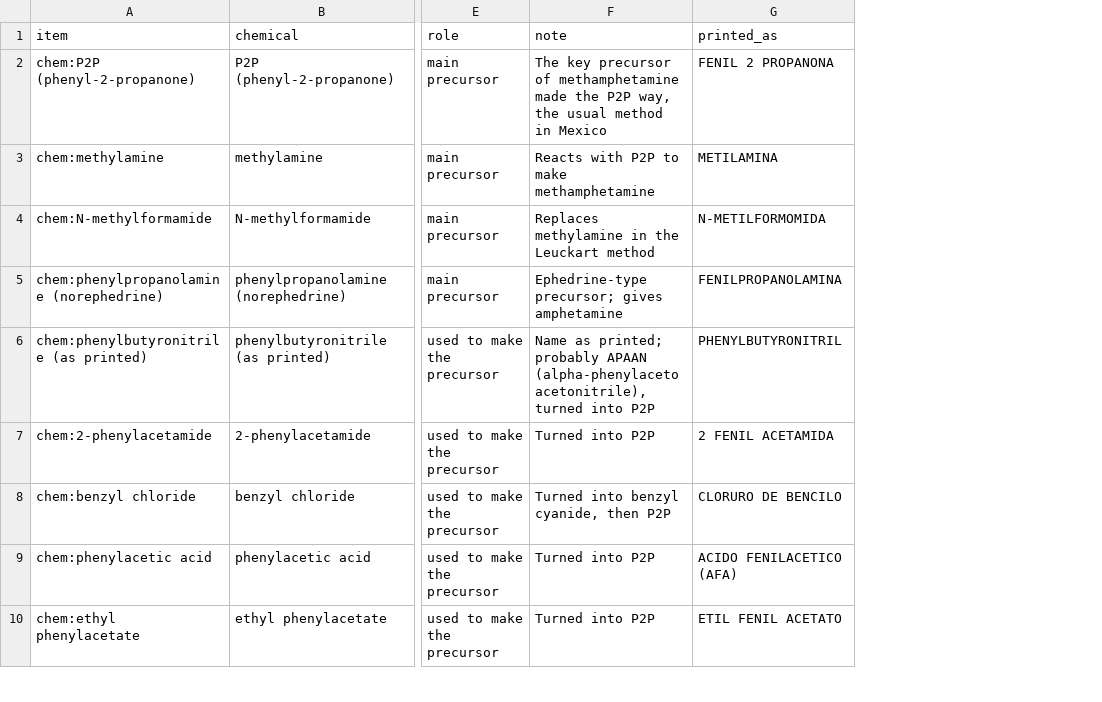
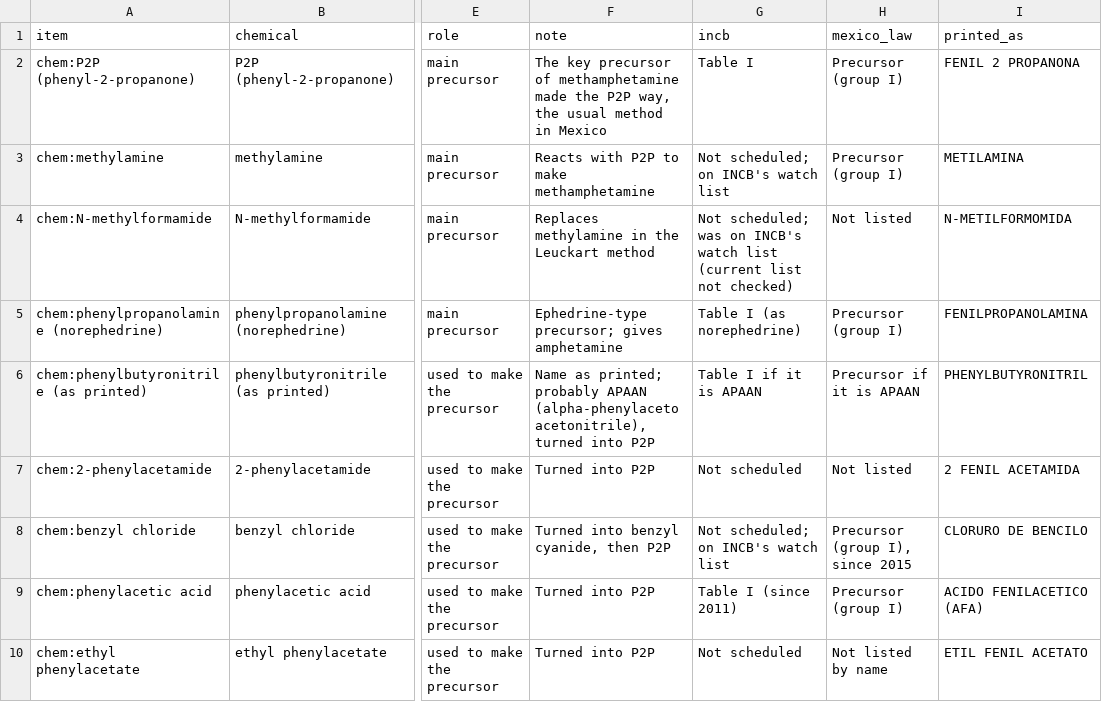
Before and after one commit to pCobosAlcala/mexico-drug-seizures, a CSV file: data/precursor_chemicals.csv, drawn as a sheet; only a part is shown, gaps mark what is left out; the diff names each change by its address in the sheet, - before the commit and + after, or states it on an @@ line.

```diff
--- a/data/precursor_chemicals.csv
+++ b/data/precursor_chemicals.csv
+column G (incb), rows 2-10: Table I | Not scheduled; on INCB's watch list | Not scheduled; was on INCB's watch list (current list not checked) | Table I (as norephedrine) | Table I if it is APAAN | Not scheduled | Not scheduled; on INCB's watch list | Table I (since 2011) | Not scheduled
+column H (mexico_law), rows 2-10: Precursor (group I) | Precursor (group I) | Not listed | Precursor (group I) | Precursor if it is APAAN | Not listed | Precursor (group I), since 2015 | Precursor (group I) | Not listed by name
```
Also changed, not shown: 1 other file.
